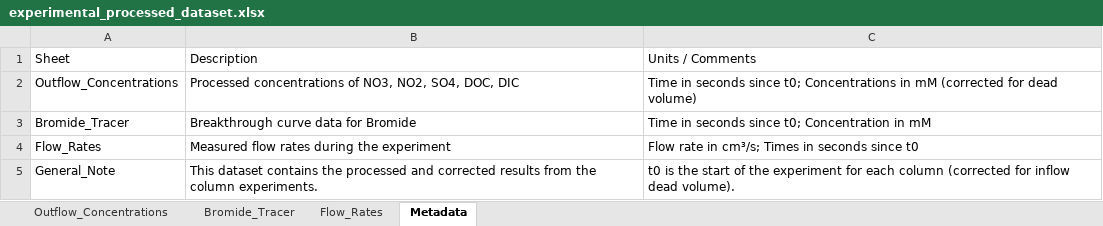
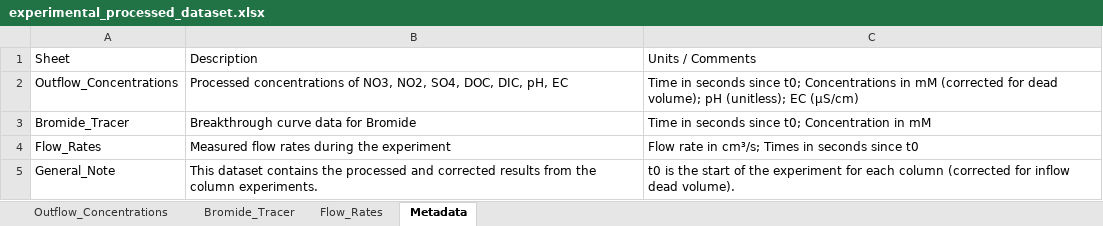
Before and after one commit to vcantarella/ffa_colexperiment, an Excel workbook: data/processed_results/experimental_processed_dataset.xlsx, sheet Metadata, drawn as a sheet; values as stored, in another font and other column widths than the file's, no borders; the diff names each change by its address in the sheet, - before the commit and + after, or states it on an @@ line.

```diff
--- a/data/processed_results/experimental_processed_dataset.xlsx (sheet Metadata)
+++ b/data/processed_results/experimental_processed_dataset.xlsx (sheet Metadata)
-B2: …SO4, DOC, DIC
+B2: …SO4, DOC, DIC, pH, EC
-C2: …for dead volume)
+C2: …for dead volume); pH (unitless); EC (μS/cm)
```
Also changed, not shown: sheet Outflow_Concentrations, 18 other files.
